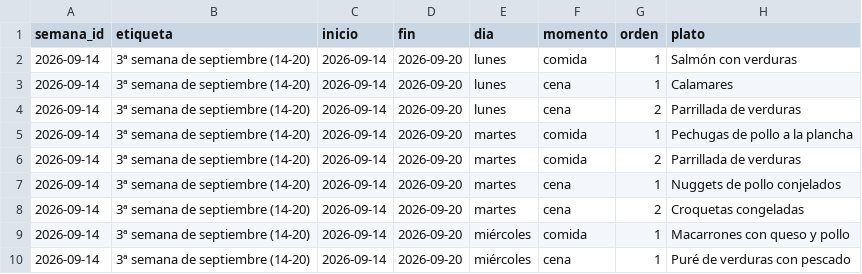
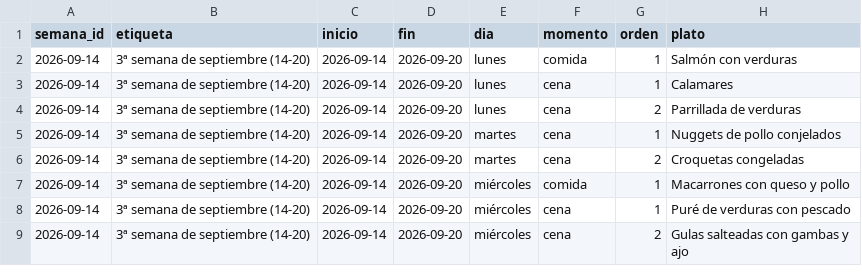
Before and after one commit to diegocalvogit/planificador-comida, a CSV file: datos/semanas.csv, drawn as a sheet; only a part is shown; the shorter side is filled out with more unchanged rows; the diff names each change by its address in the sheet, - before the commit and + after, or states it on an @@ line.

Commit message:
Menu Semanal: actualizar datos/semanas.csv

```diff
--- a/datos/semanas.csv
+++ b/datos/semanas.csv
-row 5: 2026-09-14 | 3ª semana de septiembre (14-20) | 2026-09-14 | 2026-09-20 | martes | comida | 1 | Pechugas de pollo a la plancha
-row 6: 2026-09-14 | 3ª semana de septiembre (14-20) | 2026-09-14 | 2026-09-20 | martes | comida | 2 | Parrillada de verduras
```
